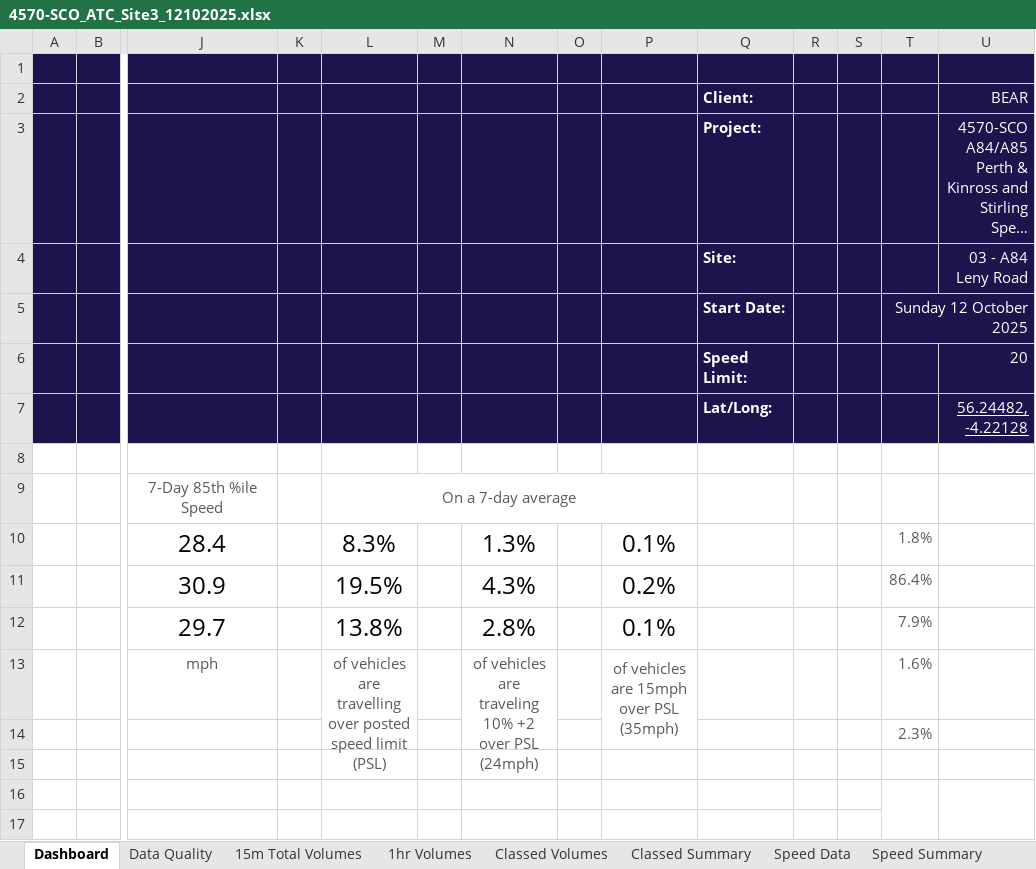
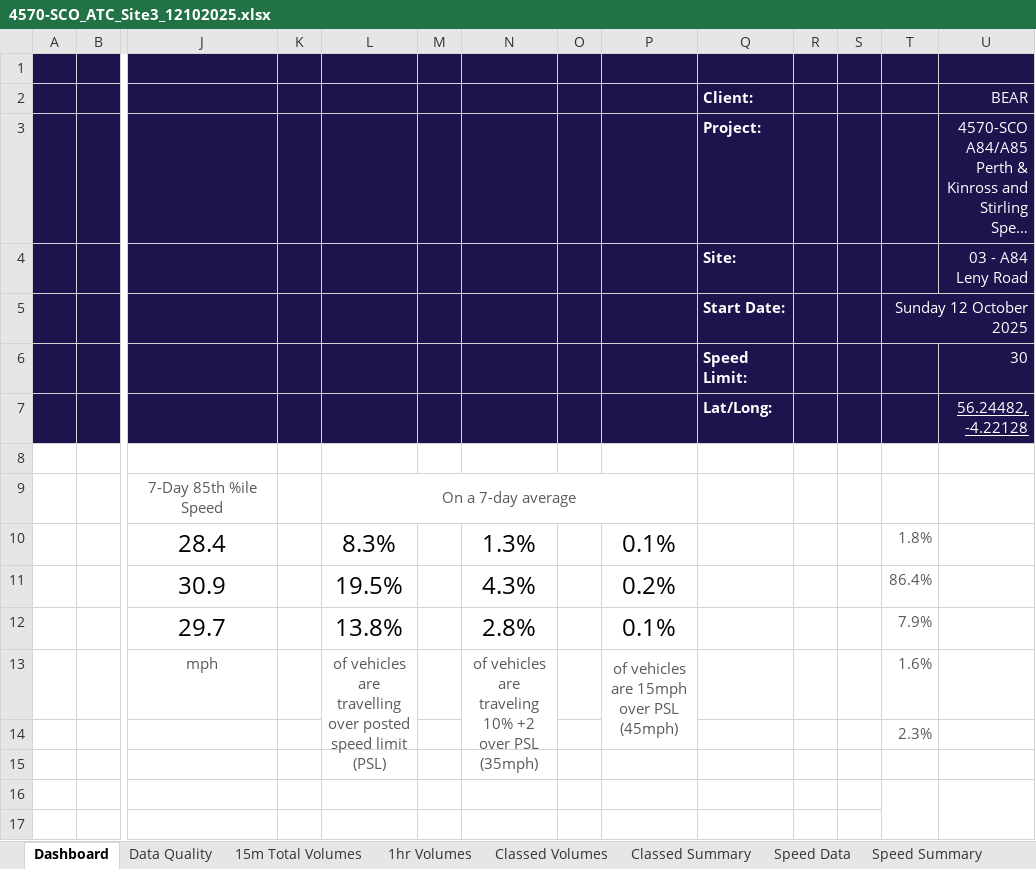
Before and after one commit to rjwatt42/trafficData, an Excel workbook: 4570-SCO_ATC_Site3_12102025.xlsx, sheet Dashboard, drawn as a sheet; only a part is shown, gaps mark what is left out; long unchanged cells end in …; values as stored, in another font and other column widths than the file's, no borders; charts and pictures and conditional formats not drawn; removed rows and columns are numbered as before the commit, all else as after; rows hold the shown columns only; the diff names each change by its address in the sheet, - before the commit and + after, or states it on an @@ line.

```diff
--- a/4570-SCO_ATC_Site3_12102025.xlsx (sheet Dashboard)
+++ b/4570-SCO_ATC_Site3_12102025.xlsx (sheet Dashboard)
-U6 (BEAR): 20
+U6 (BEAR): 30
-row 8:  |  | 30 |  | 20 |  | 24 |  | 35
+row 8:  |  | 30 |  | 30 |  | 35 |  | 45
-N13: …over PSL (24mph)
+N13: …over PSL (35mph)
-P13: of vehicles are 15mph over PSL (35mph)
+P13: of vehicles are 15mph over PSL (45mph)
```
Also changed, not shown: sheet Speed Data, charts or pictures, 9 other files.
